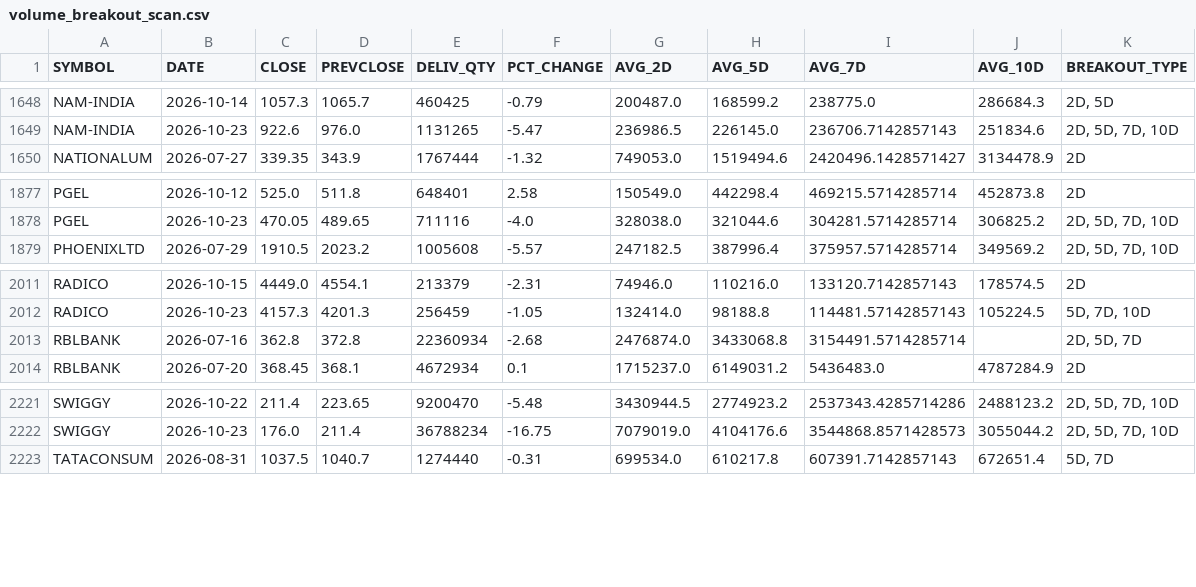
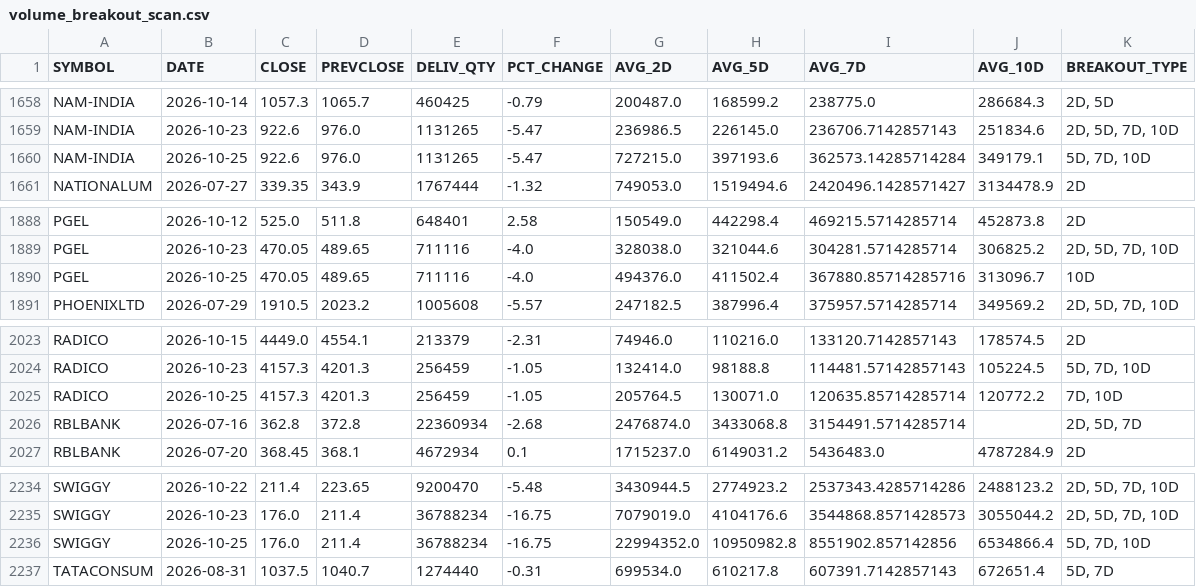
Before and after one commit to ps3sep1995-collab/DelivQty-Analysis, a CSV file: data/processed/volume_breakout_scan.csv, drawn as a sheet; only a part is shown, gaps mark what is left out; the diff covers the shown part only.

```diff
--- a/data/processed/volume_breakout_scan.csv
+++ b/data/processed/volume_breakout_scan.csv
@@ -1649,2 +1659,3 @@ NAM-INDIA,2026-10-14,1057.3,1065.7,460425,-0.79,200487.0,168599.2,238775.0,28668
 NAM-INDIA,2026-10-23,922.6,976.0,1131265,-5.47,236986.5,226145.0,236706.7142857143,251834.6,"2D, 5D, 7D, 10D"
+NAM-INDIA,2026-10-25,922.6,976.0,1131265,-5.47,727215.0,397193.6,362573.14285714284,349179.1,"5D, 7D, 10D"
 NATIONALUM,2026-07-27,339.35,343.9,1767444,-1.32,749053.0,1519494.6,2420496.1428571427,3134478.9,2D
@@ -1878,2 +1889,3 @@ PGEL,2026-10-12,525.0,511.8,648401,2.58,150549.0,442298.4,469215.5714285714,4528
 PGEL,2026-10-23,470.05,489.65,711116,-4.0,328038.0,321044.6,304281.5714285714,306825.2,"2D, 5D, 7D, 10D"
+PGEL,2026-10-25,470.05,489.65,711116,-4.0,494376.0,411502.4,367880.85714285716,313096.7,10D
 PHOENIXLTD,2026-07-29,1910.5,2023.2,1005608,-5.57,247182.5,387996.4,375957.5714285714,349569.2,"2D, 5D, 7D, 10D"
@@ -2012,2 +2024,3 @@ RADICO,2026-10-15,4449.0,4554.1,213379,-2.31,74946.0,110216.0,133120.7142857143,
 RADICO,2026-10-23,4157.3,4201.3,256459,-1.05,132414.0,98188.8,114481.57142857143,105224.5,"5D, 7D, 10D"
+RADICO,2026-10-25,4157.3,4201.3,256459,-1.05,205764.5,130071.0,120635.85714285714,120772.2,"7D, 10D"
 RBLBANK,2026-07-16,362.8,372.8,22360934,-2.68,2476874.0,3433068.8,3154491.5714285714,,"2D, 5D, 7D"
@@ -2222,2 +2235,3 @@ SWIGGY,2026-10-22,211.4,223.65,9200470,-5.48,3430944.5,2774923.2,2537343.4285714
 SWIGGY,2026-10-23,176.0,211.4,36788234,-16.75,7079019.0,4104176.6,3544868.8571428573,3055044.2,"2D, 5D, 7D, 10D"
+SWIGGY,2026-10-25,176.0,211.4,36788234,-16.75,22994352.0,10950982.8,8551902.857142856,6534866.4,"5D, 7D, 10D"
 TATACONSUM,2026-08-31,1037.5,1040.7,1274440,-0.31,699534.0,610217.8,607391.7142857143,672651.4,"5D, 7D"
```
Also changed, not shown: 10 added rows elsewhere in this file, 2 other files.
